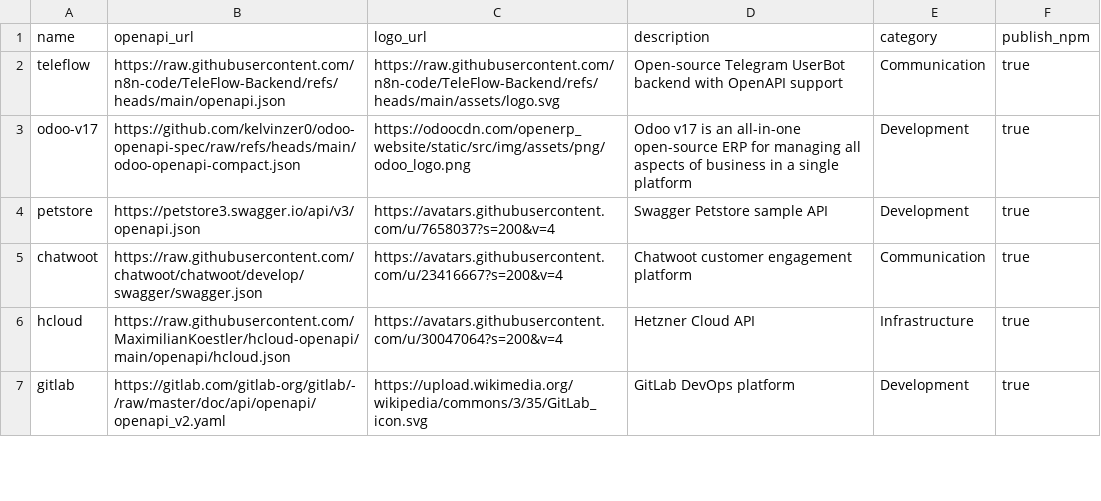
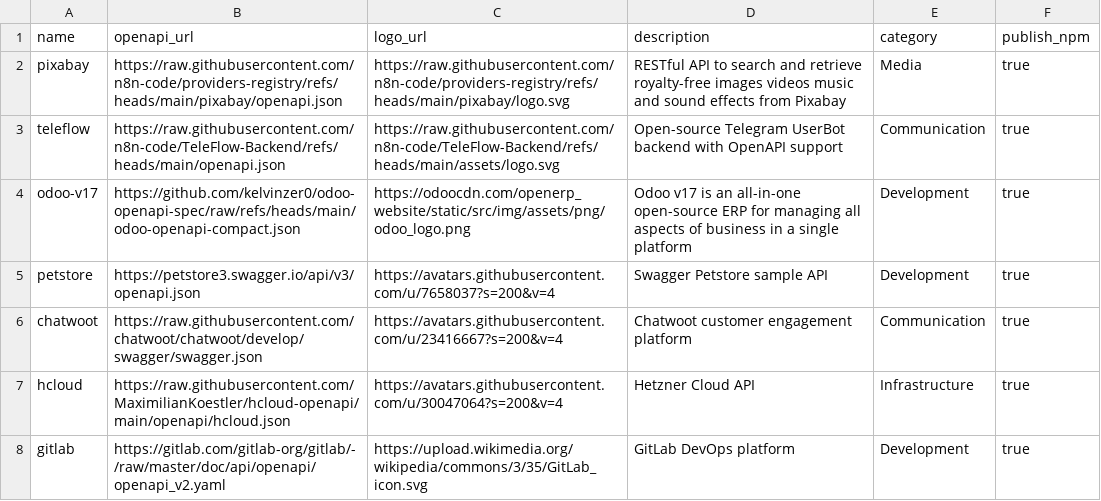
Before and after one commit to kelvinzer0/n8n-openapi-node-ultimate, a CSV file: platforms.csv, drawn as a sheet; only a part is shown.

```diff
--- a/platforms.csv
+++ b/platforms.csv
@@ -1,2 +1,3 @@
 name,openapi_url,logo_url,description,category,publish_npm
+pixabay,https://raw.githubusercontent.com/n8n-code/providers-registry/refs/heads/main/pixabay/openapi.json,https://raw.githubusercontent.com/n8n-code/providers-registry/refs/heads/main/pixabay/logo.svg,RESTful API to search and retrieve royalty-free images videos music and sound effects from Pixabay,Media,true
 teleflow,https://raw.githubusercontent.com/n8n-code/TeleFlow-Backend/refs/heads/main/openapi.json,https://raw.githubusercontent.com/n8n-code/TeleFlow-Backend/refs/heads/main/assets/logo.svg,Open-source Telegram UserBot backend with OpenAPI support,Communication,true
```
